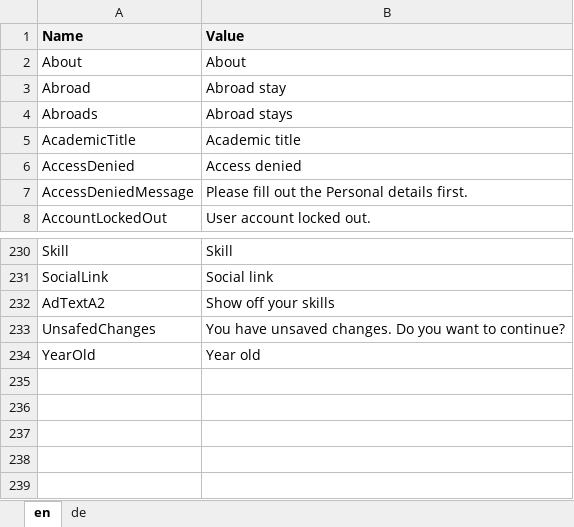
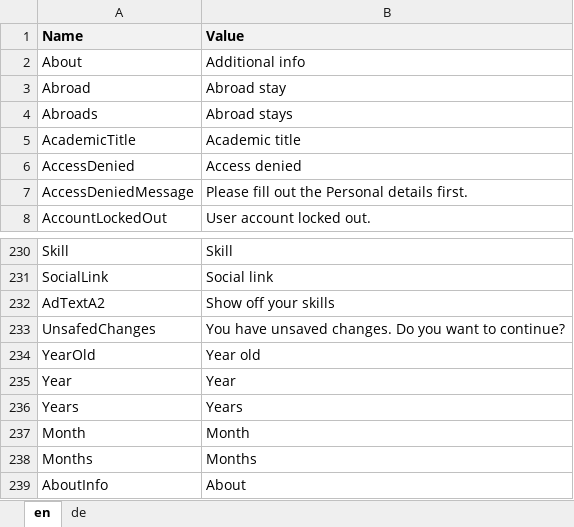
Before and after one commit to theodoracatos/vitae, an Excel workbook: Vitae/Library/Resources/SharedResource.xlsx, sheet en, drawn as a sheet; only a part is shown, gaps mark what is left out; values as stored, in another font and other column widths than the file's, no borders; the diff names each change by its address in the sheet, - before the commit and + after, or states it on an @@ line.

```diff
--- a/Vitae/Library/Resources/SharedResource.xlsx (sheet en)
+++ b/Vitae/Library/Resources/SharedResource.xlsx (sheet en)
-B2 (Value): About
+B2 (Value): Additional info
+row 235: Year | Year
+row 236: Years | Years
+row 237: Month | Month
+row 238: Months | Months
+row 239: AboutInfo | About
```
Also changed, not shown: sheet de, 50 other files.
